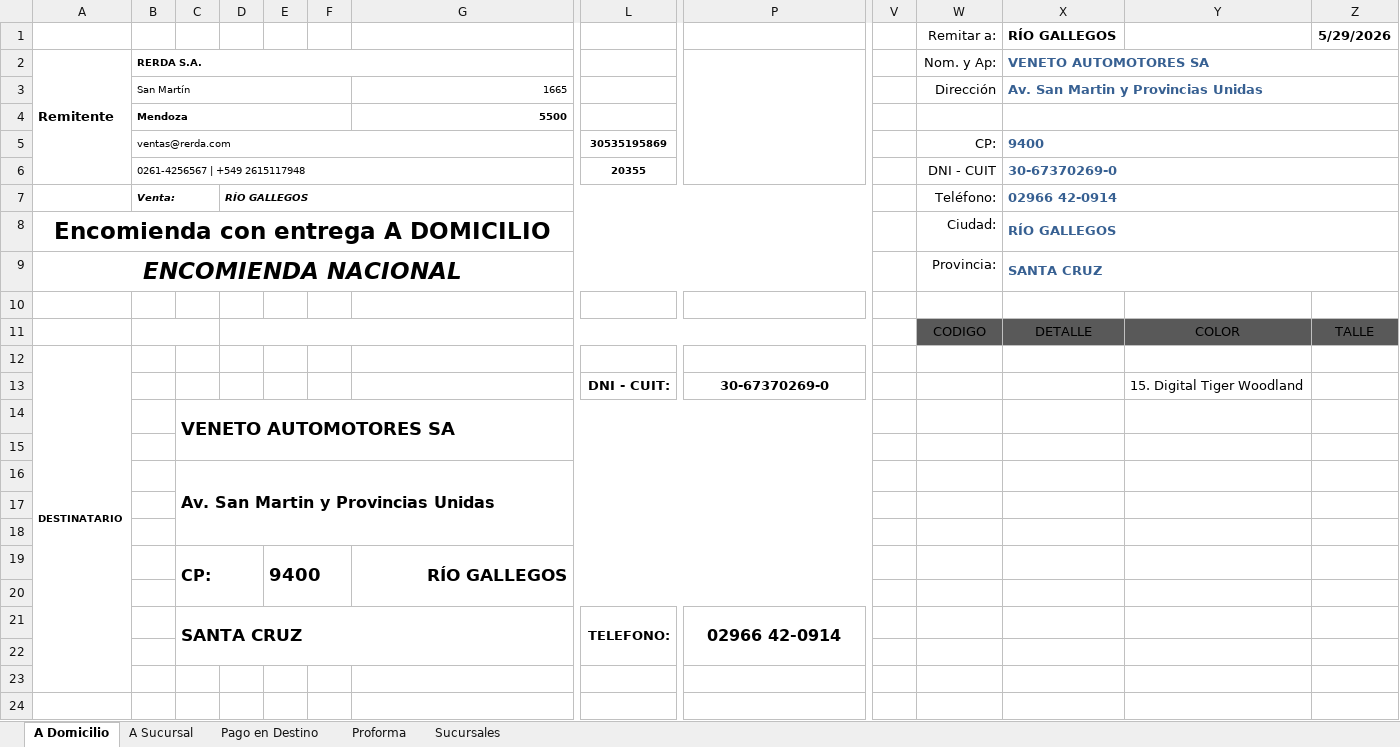
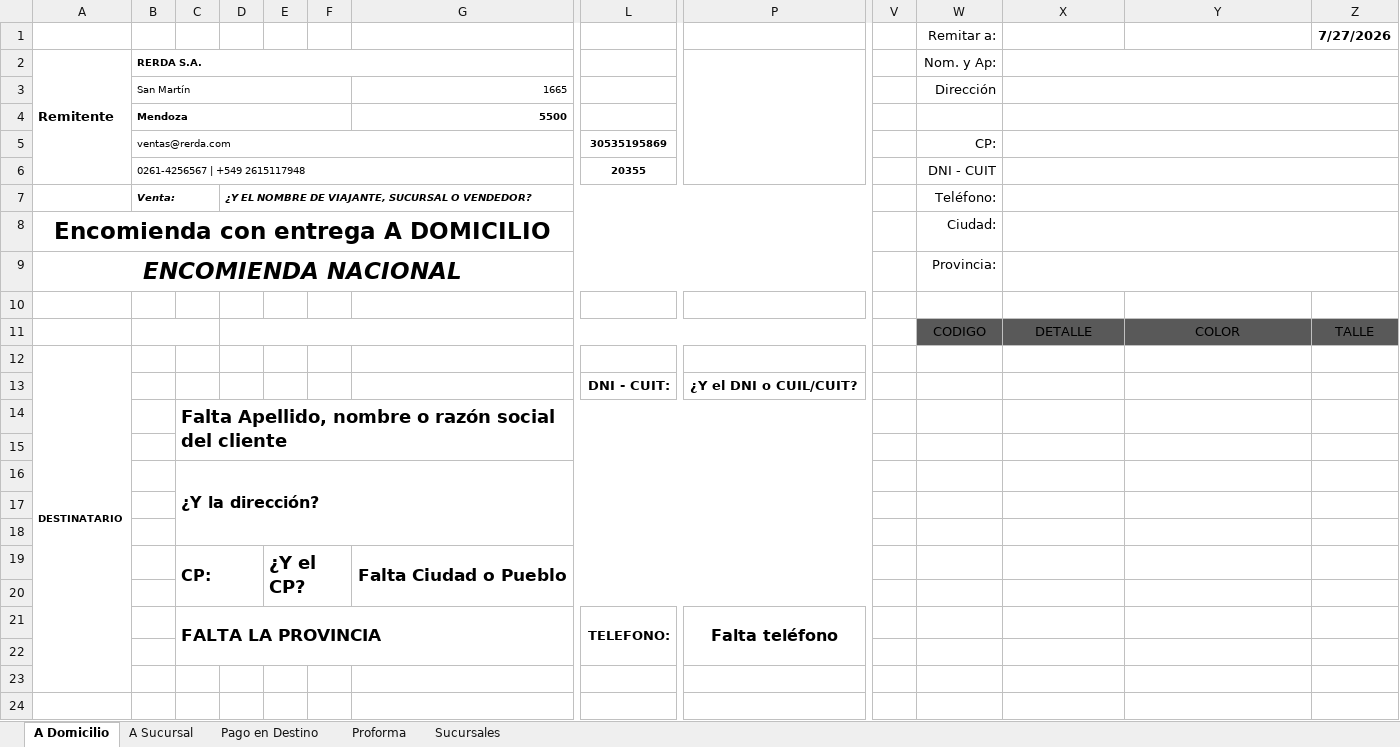
Before and after one commit to edgardoraul/Planilla-Viajantes, an Excel workbook: Rotulo Correo Argentino - Ventas.xlsm, sheet A Domicilio, drawn as a sheet; only a part is shown, gaps mark what is left out; values as stored, in another font and other column widths than the file's, no borders; charts and pictures and table styles not drawn; removed rows and columns are numbered as before the commit, all else as after; rows hold the shown columns only; the diff names each change by its address in the sheet, - before the commit and + after, or states it on an @@ line.

```diff
--- a/Rotulo Correo Argentino - Ventas.xlsm (sheet A Domicilio)
+++ b/Rotulo Correo Argentino - Ventas.xlsm (sheet A Domicilio)
-row 1:  |  |  |  |  |  |  |  |  |  | Remitar a: | RÍO GALLEGOS |  | 5/29/2026
+row 1:  |  |  |  |  |  |  |  |  |  | Remitar a: |  |  | 7/27/2026
-X2: VENETO AUTOMOTORES SA
+X2: (empty)
-X3: Av. San Martin y Provincias Unidas
+X3: (empty)
-X5: 9400
+X5: (empty)
-X6: 30-67370269-0
+X6: (empty)
-D7: RÍO GALLEGOS
+D7: ¿Y EL NOMBRE DE VIAJANTE, SUCURSAL O VENDEDOR?
-X7: 02966 42-0914
+X7: (empty)
-X8: RÍO GALLEGOS
+X8: (empty)
-X9: SANTA CRUZ
+X9: (empty)
-row 13:  |  |  |  |  |  |  | DNI - CUIT: | 30-67370269-0 |  |  |  | 15. Digital Tiger Woodland
+row 13:  |  |  |  |  |  |  | DNI - CUIT: | ¿Y el DNI o CUIL/CUIT?
-C14: VENETO AUTOMOTORES SA
+C14: Falta Apellido, nombre o razón social del cliente
-C16: Av. San Martin y Provincias Unidas
+C16: ¿Y la dirección?
-row 19:  |  | CP: |  | 9400 |  | RÍO GALLEGOS
+row 19:  |  | CP: |  | ¿Y el CP? |  | Falta Ciudad o Pueblo
-row 21:  |  | SANTA CRUZ |  |  |  |  | TELEFONO: | 02966 42-0914
+row 21:  |  | FALTA LA PROVINCIA |  |  |  |  | TELEFONO: | Falta teléfono
```
Also changed, not shown: sheet Pago en Destino, sheet A Sucursal, sheet Proforma, formulas that keep their value.
